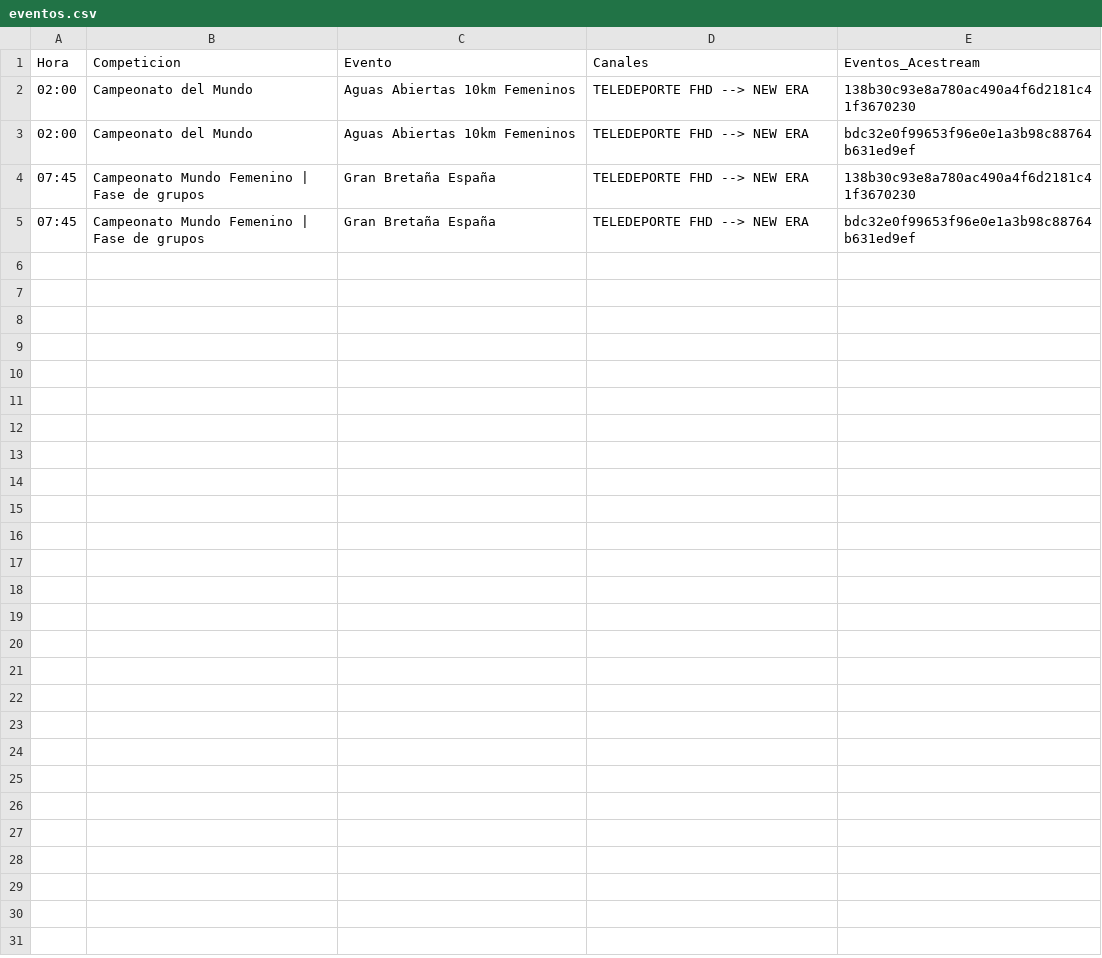
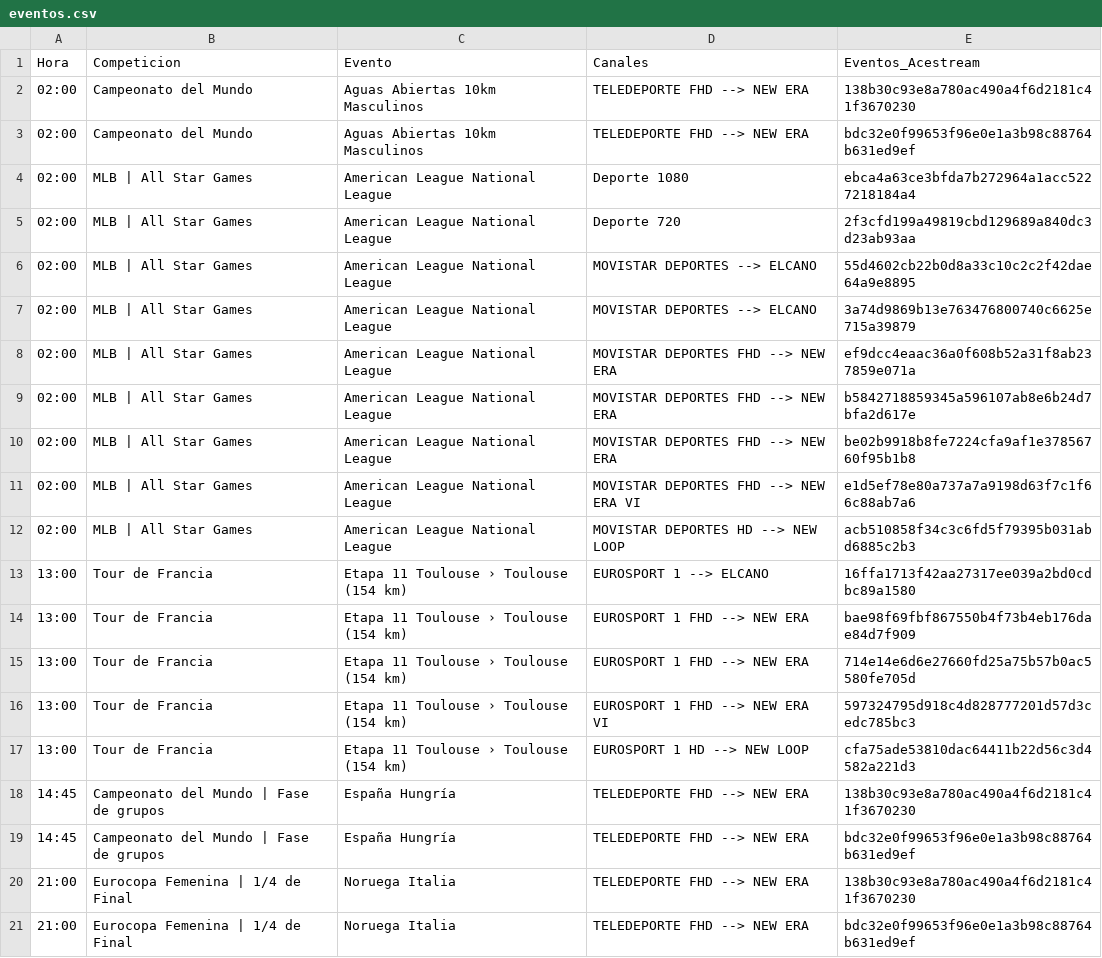
Before and after one commit to ezdakit/zukzeuk_listas, a CSV file: zz_eventos/eventos.csv, drawn as a sheet.

```diff
--- a/zz_eventos/eventos.csv
+++ b/zz_eventos/eventos.csv
@@ -1,5 +1,21 @@
 Hora,Competicion,Evento,Canales,Eventos_Acestream
-02:00,Campeonato del Mundo,Aguas Abiertas 10km Femeninos,TELEDEPORTE FHD --> NEW ERA,138b30c93e8a780ac490a4f6d2181c41f3670230
-02:00,Campeonato del Mundo,Aguas Abiertas 10km Femeninos,TELEDEPORTE FHD --> NEW ERA,bdc32e0f99653f96e0e1a3b98c88764b631ed9ef
-07:45,Campeonato Mundo Femenino | Fase de grupos,Gran Bretaña España,TELEDEPORTE FHD --> NEW ERA,138b30c93e8a780ac490a4f6d2181c41f3670230
-07:45,Campeonato Mundo Femenino | Fase de grupos,Gran Bretaña España,TELEDEPORTE FHD --> NEW ERA,bdc32e0f99653f96e0e1a3b98c88764b631ed9ef
+02:00,Campeonato del Mundo,Aguas Abiertas 10km Masculinos,TELEDEPORTE FHD --> NEW ERA,138b30c93e8a780ac490a4f6d2181c41f3670230
+02:00,Campeonato del Mundo,Aguas Abiertas 10km Masculinos,TELEDEPORTE FHD --> NEW ERA,bdc32e0f99653f96e0e1a3b98c88764b631ed9ef
+02:00,MLB | All Star Games,American League National League,Deporte 1080,ebca4a63ce3bfda7b272964a1acc5227218184a4
+02:00,MLB | All Star Games,American League National League,Deporte 720,2f3cfd199a49819cbd129689a840dc3d23ab93aa
+02:00,MLB | All Star Games,American League National League,MOVISTAR DEPORTES --> ELCANO,55d4602cb22b0d8a33c10c2c2f42dae64a9e8895
+02:00,MLB | All Star Games,American League National League,MOVISTAR DEPORTES --> ELCANO,3a74d9869b13e763476800740c6625e715a39879
+02:00,MLB | All Star Games,American League National League,MOVISTAR DEPORTES FHD --> NEW ERA,ef9dcc4eaac36a0f608b52a31f8ab237859e071a
+02:00,MLB | All Star Games,American League National League,MOVISTAR DEPORTES FHD --> NEW ERA,b5842718859345a596107ab8e6b24d7bfa2d617e
+02:00,MLB | All Star Games,American League National League,MOVISTAR DEPORTES FHD --> NEW ERA,be02b9918b8fe7224cfa9af1e37856760f95b1b8
+02:00,MLB | All Star Games,American League National League,MOVISTAR DEPORTES FHD --> NEW ERA VI,e1d5ef78e80a737a7a9198d63f7c1f66c88ab7a6
+02:00,MLB | All Star Games,American League National League,MOVISTAR DEPORTES HD --> NEW LOOP,acb510858f34c3c6fd5f79395b031abd6885c2b3
+13:00,Tour de Francia,Etapa 11 Toulouse › Toulouse (154 km),EUROSPORT 1 --> ELCANO,16ffa1713f42aa27317ee039a2bd0cdbc89a1580
+13:00,Tour de Francia,Etapa 11 Toulouse › Toulouse (154 km),EUROSPORT 1 FHD --> NEW ERA,bae98f69fbf867550b4f73b4eb176dae84d7f909
+13:00,Tour de Francia,Etapa 11 Toulouse › Toulouse (154 km),EUROSPORT 1 FHD --> NEW ERA,714e14e6d6e27660fd25a75b57b0ac5580fe705d
+13:00,Tour de Francia,Etapa 11 Toulouse › Toulouse (154 km),EUROSPORT 1 FHD --> NEW ERA VI,597324795d918c4d828777201d57d3cedc785bc3
+13:00,Tour de Francia,Etapa 11 Toulouse › Toulouse (154 km),EUROSPORT 1 HD --> NEW LOOP,cfa75ade53810dac64411b22d56c3d4582a221d3
+14:45,Campeonato del Mundo | Fase de grupos,España Hungría,TELEDEPORTE FHD --> NEW ERA,138b30c93e8a780ac490a4f6d2181c41f3670230
+14:45,Campeonato del Mundo | Fase de grupos,España Hungría,TELEDEPORTE FHD --> NEW ERA,bdc32e0f99653f96e0e1a3b98c88764b631ed9ef
+21:00,Eurocopa Femenina | 1/4 de Final,Noruega Italia,TELEDEPORTE FHD --> NEW ERA,138b30c93e8a780ac490a4f6d2181c41f3670230
+21:00,Eurocopa Femenina | 1/4 de Final,Noruega Italia,TELEDEPORTE FHD --> NEW ERA,bdc32e0f99653f96e0e1a3b98c88764b631ed9ef
```
Also changed, not shown: 5 other files.
